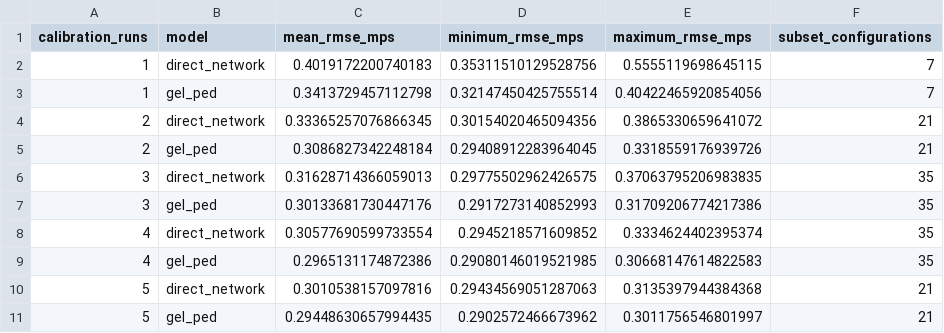
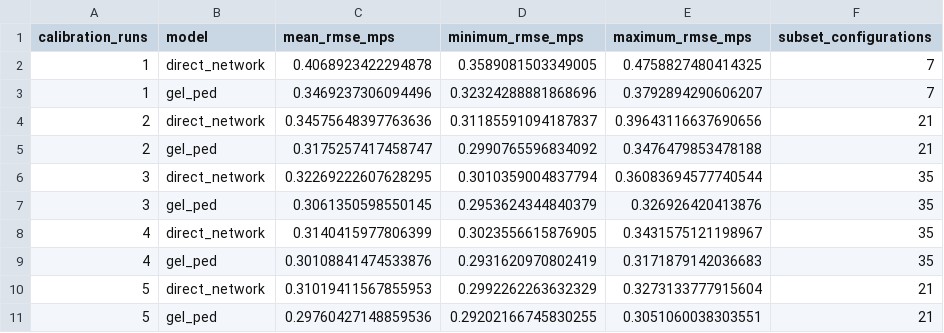
Before and after one commit to AmirNetwork/GEL-Ped, a CSV file: data/processed/data_efficiency_summary.csv, drawn as a sheet; only a part is shown; the diff covers the shown part only.

```diff
--- a/data/processed/data_efficiency_summary.csv
+++ b/data/processed/data_efficiency_summary.csv
@@ -1,11 +1,11 @@
 calibration_runs,model,mean_rmse_mps,minimum_rmse_mps,maximum_rmse_mps,subset_configurations
-1,direct_network,0.4019172200740183,0.35311510129528756,0.5555119698645115,7
-1,gel_ped,0.3413729457112798,0.32147450425755514,0.40422465920854056,7
-2,direct_network,0.33365257076866345,0.30154020465094356,0.3865330659641072,21
-2,gel_ped,0.3086827342248184,0.29408912283964045,0.3318559176939726,21
-3,direct_network,0.31628714366059013,0.29775502962426575,0.37063795206983835,35
-3,gel_ped,0.30133681730447176,0.2917273140852993,0.31709206774217386,35
-4,direct_network,0.30577690599733554,0.2945218571609852,0.3334624402395374,35
-4,gel_ped,0.2965131174872386,0.29080146019521985,0.30668147614822583,35
-5,direct_network,0.3010538157097816,0.29434569051287063,0.3135397944384368,21
-5,gel_ped,0.29448630657994435,0.2902572466673962,0.3011756546801997,21
+1,direct_network,0.4068923422294878,0.3589081503349005,0.4758827480414325,7
+1,gel_ped,0.3469237306094496,0.32324288881868696,0.3792894290606207,7
+2,direct_network,0.34575648397763636,0.31185591094187837,0.39643116637690656,21
+2,gel_ped,0.3175257417458747,0.2990765596834092,0.3476479853478188,21
+3,direct_network,0.32269222607628295,0.3010359004837794,0.36083694577740544,35
+3,gel_ped,0.3061350598550145,0.2953624344840379,0.326926420413876,35
+4,direct_network,0.3140415977806399,0.3023556615876905,0.3431575121198967,35
+4,gel_ped,0.30108841474533876,0.2931620970802419,0.3171879142036683,35
+5,direct_network,0.31019411567855953,0.2992262263632329,0.3273133777915604,21
+5,gel_ped,0.29760427148859536,0.29202166745830255,0.3051060038303551,21
```
Also changed, not shown: 12 edited cells elsewhere in this file, data/processed/major_revision_metrics.csv, data/processed/major_revision_summary.csv, 34 other files.
